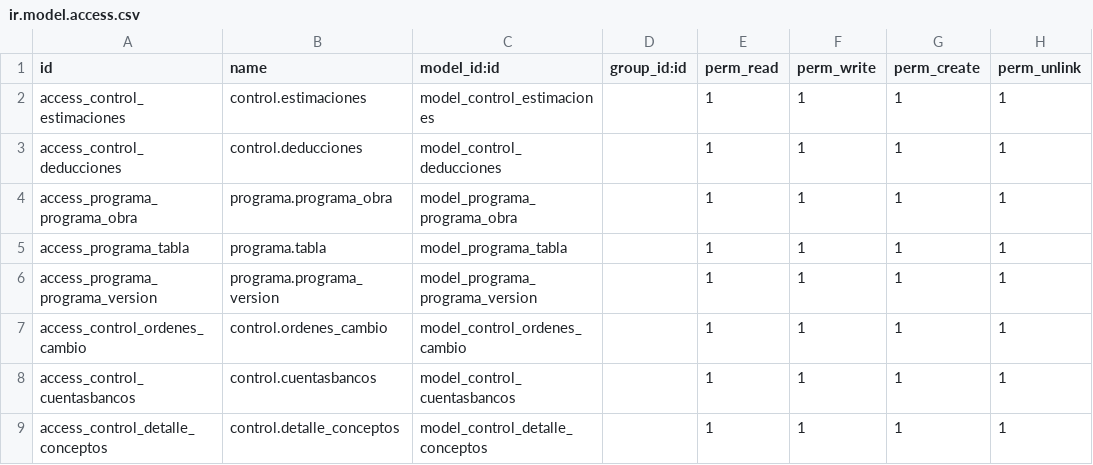
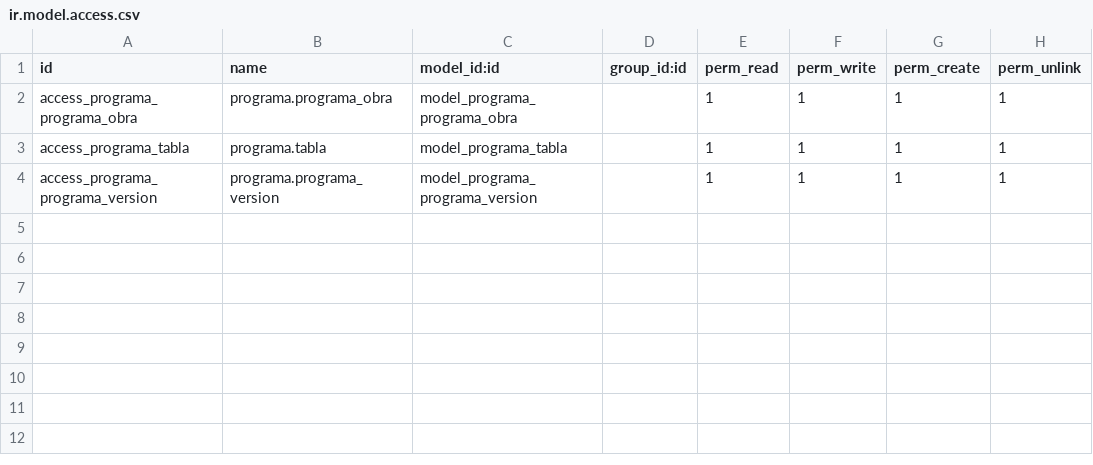
Before and after one commit to gerardosarracino/NUEVO-SIDUR, a CSV file: ejecucion_obra/security/ir.model.access.csv, drawn as a sheet.

Commit message:
detalles

```diff
--- a/ejecucion_obra/security/ir.model.access.csv
+++ b/ejecucion_obra/security/ir.model.access.csv
@@ -1,4 +1,2 @@
 id,name,model_id:id,group_id:id,perm_read,perm_write,perm_create,perm_unlink
-access_control_estimaciones,control.estimaciones,model_control_estimaciones,,1,1,1,1
-access_control_deducciones,control.deducciones,model_control_deducciones,,1,1,1,1
 access_programa_programa_obra,programa.programa_obra,model_programa_programa_obra,,1,1,1,1
@@ -6,4 +4 @@ access_programa_tabla,programa.tabla,model_programa_tabla,,1,1,1,1
 access_programa_programa_version,programa.programa_version,model_programa_programa_version,,1,1,1,1
-access_control_ordenes_cambio,control.ordenes_cambio,model_control_ordenes_cambio,,1,1,1,1
-access_control_cuentasbancos,control.cuentasbancos,model_control_cuentasbancos,,1,1,1,1
-access_control_detalle_conceptos,control.detalle_conceptos,model_control_detalle_conceptos,,1,1,1,1
```
Also changed, not shown: 11 other files.
